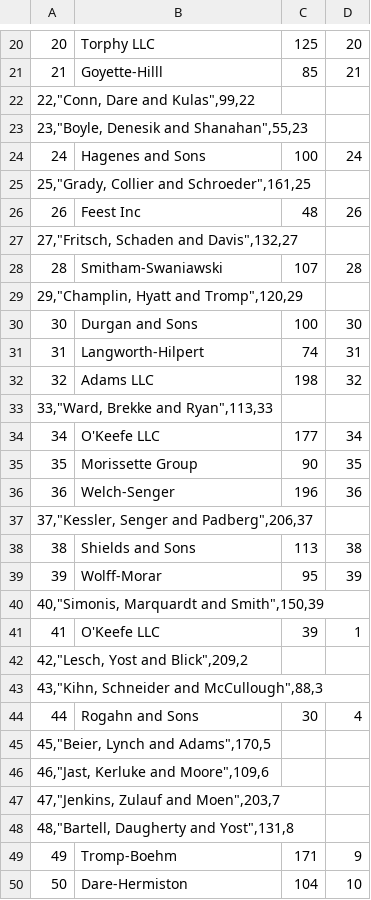
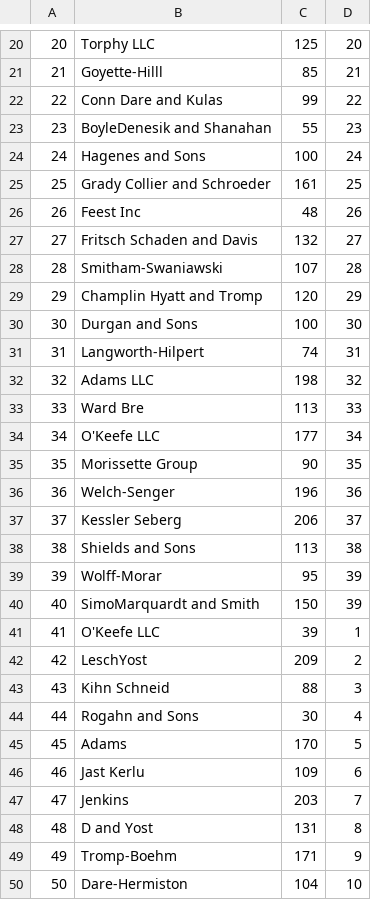
Before and after one commit to Szejke/Projekt-Bazy-Danych, a CSV file: CSV CTL/Modele_autobusuf.csv, drawn as a sheet; only a part is shown, gaps mark what is left out; removed rows and columns are numbered as before the commit, all else as after; the diff covers the shown part only; the diff names each change by its address in the sheet, - before the commit and + after, or states it on an @@ line.

```diff
--- a/CSV CTL/Modele_autobusuf.csv
+++ b/CSV CTL/Modele_autobusuf.csv
-row 22: 22,"Conn, Dare and Kulas",99,22
-row 23: 23,"Boyle, Denesik and Shanahan",55,23
+row 22: 22 | Conn Dare and Kulas | 99 | 22
+row 23: 23 | BoyleDenesik and Shanahan | 55 | 23
-row 25: 25,"Grady, Collier and Schroeder",161,25
+row 25: 25 | Grady Collier and Schroeder | 161 | 25
-row 27: 27,"Fritsch, Schaden and Davis",132,27
+row 27: 27 | Fritsch Schaden and Davis | 132 | 27
-row 29: 29,"Champlin, Hyatt and Tromp",120,29
+row 29: 29 | Champlin Hyatt and Tromp | 120 | 29
-row 33: 33,"Ward, Brekke and Ryan",113,33
+row 33: 33 | Ward Bre | 113 | 33
-row 37: 37,"Kessler, Senger and Padberg",206,37
+row 37: 37 | Kessler Seberg | 206 | 37
-row 40: 40,"Simonis, Marquardt and Smith",150,39
+row 40: 40 | SimoMarquardt and Smith | 150 | 39
-row 42: 42,"Lesch, Yost and Blick",209,2
-row 43: 43,"Kihn, Schneider and McCullough",88,3
+row 42: 42 | LeschYost | 209 | 2
+row 43: 43 | Kihn Schneid | 88 | 3
-row 45: 45,"Beier, Lynch and Adams",170,5
-row 46: 46,"Jast, Kerluke and Moore",109,6
-row 47: 47,"Jenkins, Zulauf and Moen",203,7
-row 48: 48,"Bartell, Daugherty and Yost",131,8
+row 45: 45 | Adams | 170 | 5
+row 46: 46 | Jast Kerlu | 109 | 6
+row 47: 47 | Jenkins | 203 | 7
+row 48: 48 | D and Yost | 131 | 8
```
Also changed, not shown: 6 added rows, 6 removed rows and 1 edited cell elsewhere in this file, 47 other files.
